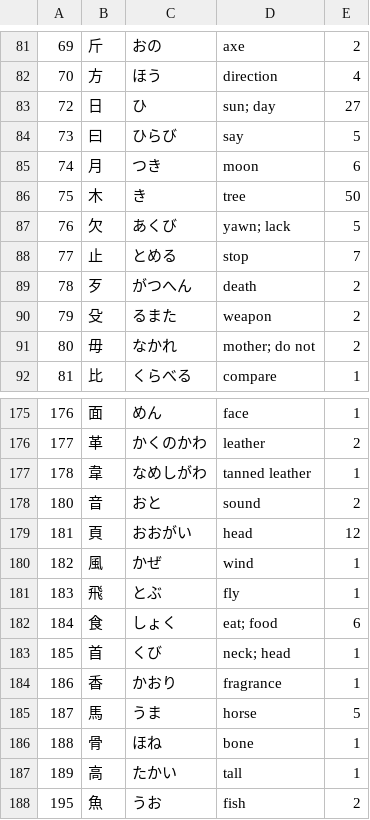
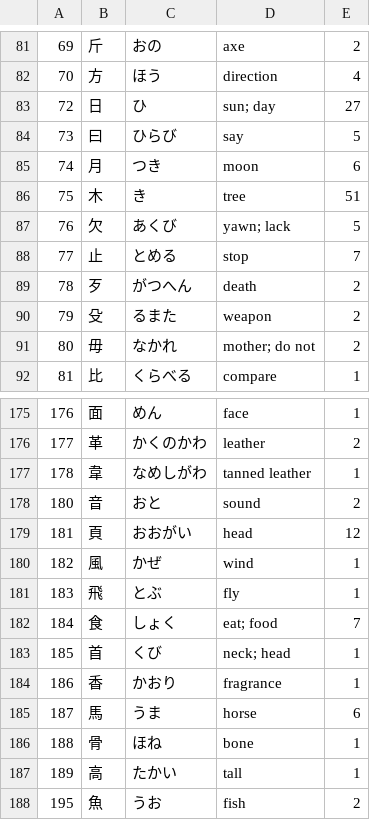
Before and after one commit to u-Shiyuh/notes-to-anki, a TSV file: radicals.tsv, drawn as a sheet; only a part is shown, gaps mark what is left out.

```diff
--- a/radicals.tsv
+++ b/radicals.tsv
@@ -85,3 +85,3 @@
 74	月	つき	moon	6
-75	木	き	tree	50
+75	木	き	tree	51
 76	欠	あくび	yawn; lack	5
@@ -181,6 +181,6 @@
 183	飛	とぶ	fly	1
-184	食	しょく	eat; food	6
+184	食	しょく	eat; food	7
 185	首	くび	neck; head	1
 186	香	かおり	fragrance	1
-187	馬	うま	horse	5
+187	馬	うま	horse	6
 188	骨	ほね	bone	1
```
Also changed, not shown: kanji_extra.tsv, verbs.tsv, 10 other files.
